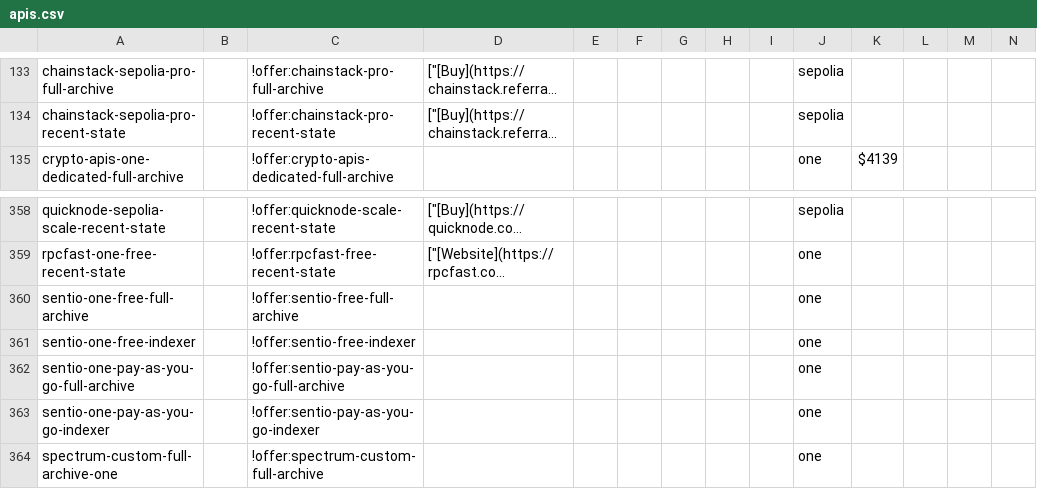
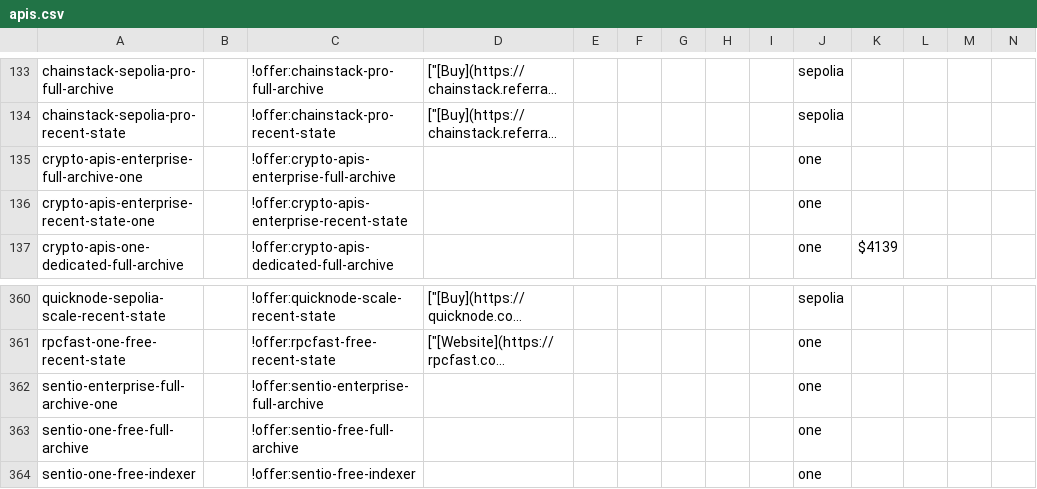
Before and after one commit to Kefia-02/chain-love, a CSV file: listings/specific-networks/arbitrum/apis.csv, drawn as a sheet; only a part is shown, gaps mark what is left out; the shorter side is filled out with more unchanged rows; long unchanged cells end in …; rows hold the shown columns only; the diff names each change by its address in the sheet, - before the commit and + after, or states it on an @@ line.

Commit message:
data(apis): scope remaining Crypto APIs, RPCFast and Sentio offers

```diff
--- a/listings/specific-networks/arbitrum/apis.csv
+++ b/listings/specific-networks/arbitrum/apis.csv
+row 135: crypto-apis-enterprise-full-archive-one |  | !offer:crypto-apis-enterprise-full-archive |  |  |  |  |  |  | one
+row 136: crypto-apis-enterprise-recent-state-one |  | !offer:crypto-apis-enterprise-recent-state |  |  |  |  |  |  | one
+row 362: sentio-enterprise-full-archive-one |  | !offer:sentio-enterprise-full-archive |  |  |  |  |  |  | one
```
Also changed, not shown: listings/specific-networks/base/apis.csv, listings/specific-networks/bsc/apis.csv, 6 other files.
